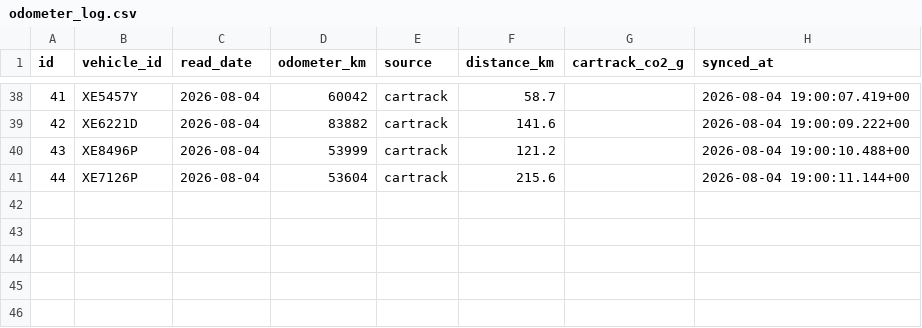
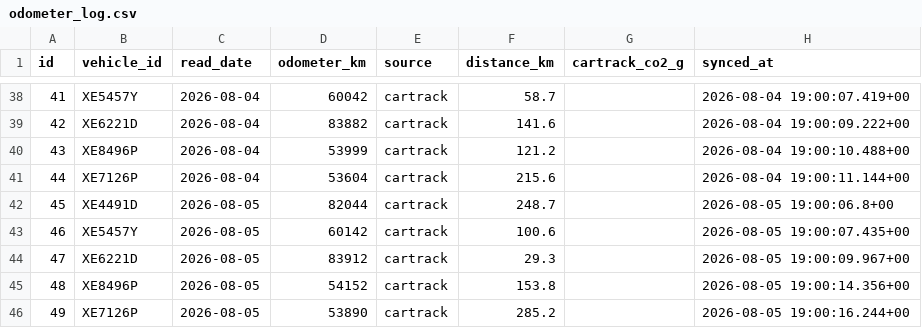
Before and after one commit to Vionski/lirich-ops, a CSV file: backups/csv/odometer_log.csv, drawn as a sheet; only a part is shown, gaps mark what is left out.

```diff
--- a/backups/csv/odometer_log.csv
+++ b/backups/csv/odometer_log.csv
@@ -41 +41,6 @@ id,vehicle_id,read_date,odometer_km,source,distance_km,cartrack_co2_g,synced_at
 44,XE7126P,2026-08-04,53604,cartrack,215.6,,2026-08-04 19:00:11.144+00
+45,XE4491D,2026-08-05,82044,cartrack,248.7,,2026-08-05 19:00:06.8+00
+46,XE5457Y,2026-08-05,60142,cartrack,100.6,,2026-08-05 19:00:07.435+00
+47,XE6221D,2026-08-05,83912,cartrack,29.3,,2026-08-05 19:00:09.967+00
+48,XE8496P,2026-08-05,54152,cartrack,153.8,,2026-08-05 19:00:14.356+00
+49,XE7126P,2026-08-05,53890,cartrack,285.2,,2026-08-05 19:00:16.244+00
```
Also changed, not shown: backups/csv/fuel_log.csv, 4 other files.
